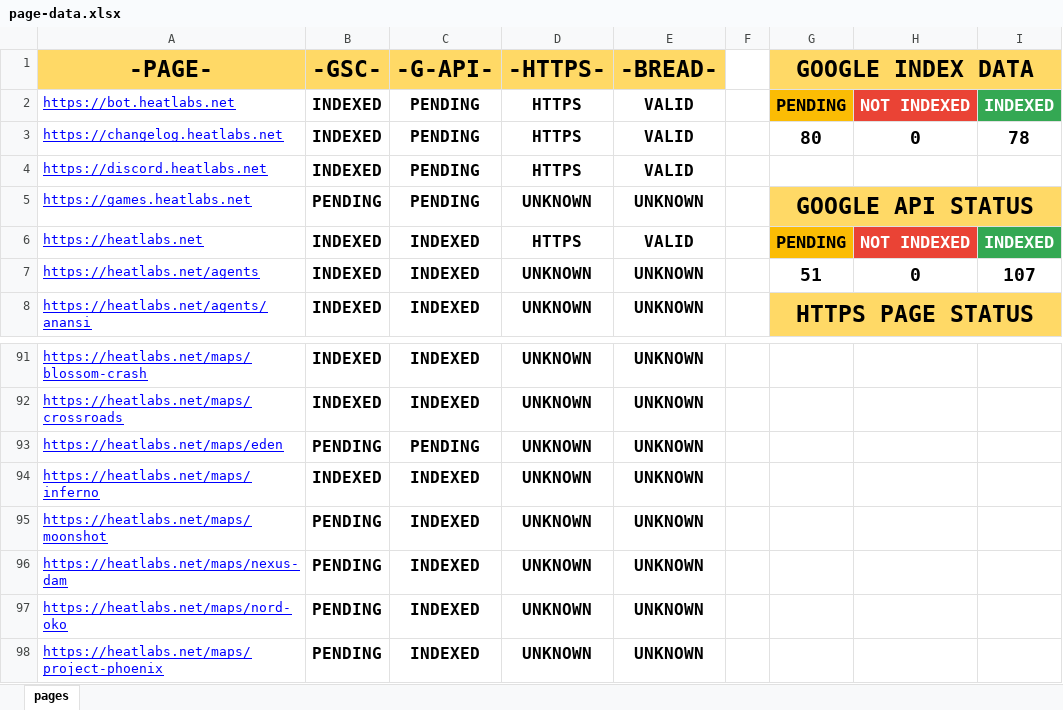
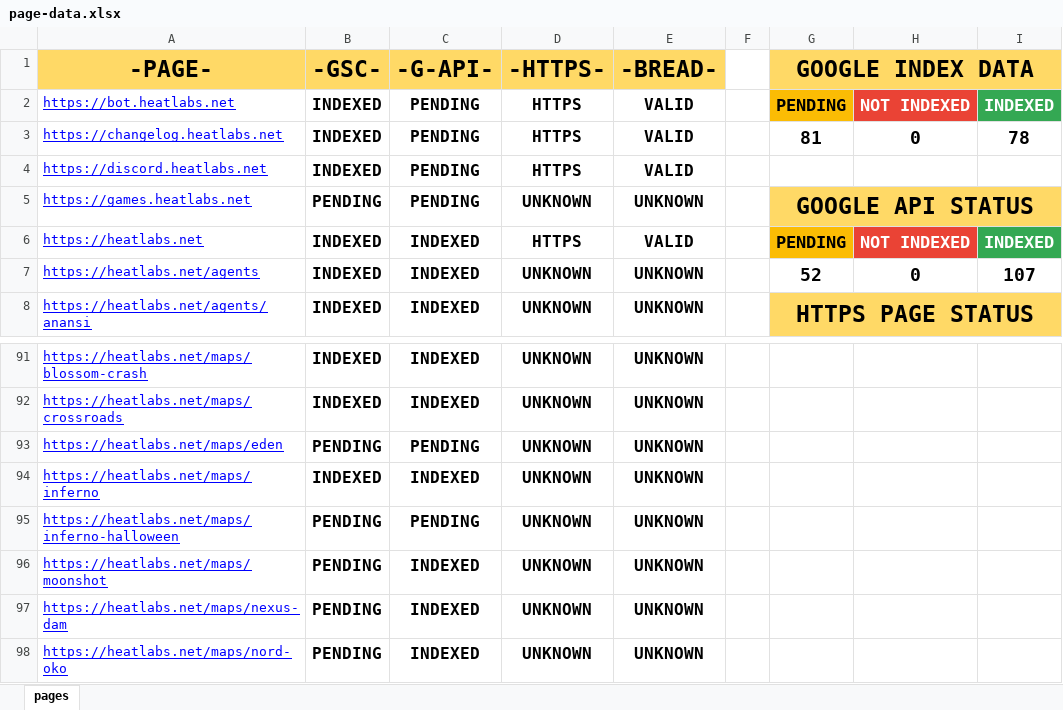
Before and after one commit to HEATLabs/HEAT-Labs-Configs, an Excel workbook: page-data.xlsx, sheet pages, drawn as a sheet; only a part is shown, gaps mark what is left out; the shorter side is filled out with more unchanged rows; values as stored, in another font and other column widths than the file's, no borders; charts and pictures not drawn; the diff names each change by its address in the sheet, - before the commit and + after, or states it on an @@ line.

Commit message:
updated page data with 1 new page

```diff
--- a/page-data.xlsx (sheet pages)
+++ b/page-data.xlsx (sheet pages)
-G3 (GOOGLE INDEX DATA): 80
+G3 (GOOGLE INDEX DATA): 81
-G7 (GOOGLE INDEX DATA): 51
+G7 (GOOGLE INDEX DATA): 52
+row 95: https://heatlabs.net/maps/inferno-halloween | PENDING | PENDING | UNKNOWN | UNKNOWN
```
Also changed, not shown: 1 other file.
